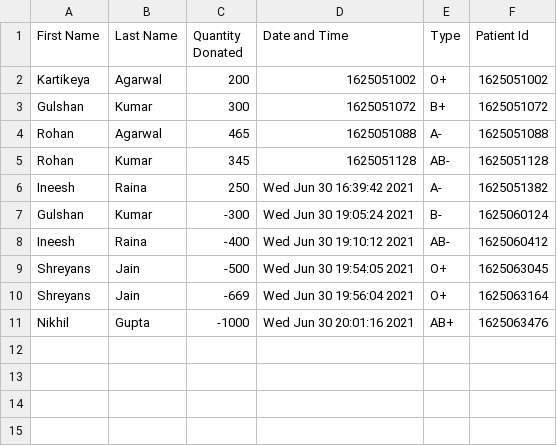
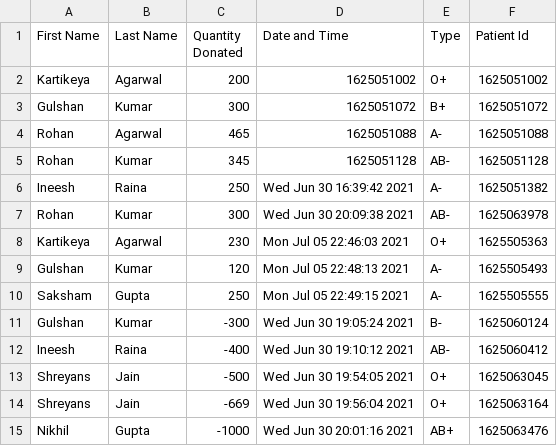
Before and after one commit to kartikeya72001/Blood-Bank-Management, a CSV file: HospitalReport.csv, drawn as a sheet; the diff names each change by its address in the sheet, - before the commit and + after, or states it on an @@ line.

```diff
--- a/HospitalReport.csv
+++ b/HospitalReport.csv
+row 7: Rohan | Kumar | 300 | Wed Jun 30 20:09:38 2021 | AB- | 1625063978
+row 8: Kartikeya | Agarwal | 230 | Mon Jul 05 22:46:03 2021 | O+ | 1625505363
+row 9: Gulshan | Kumar | 120 | Mon Jul 05 22:48:13 2021 | A- | 1625505493
+row 10: Saksham | Gupta | 250 | Mon Jul 05 22:49:15 2021 | A- | 1625505555
```
Also changed, not shown: 4 other files.
